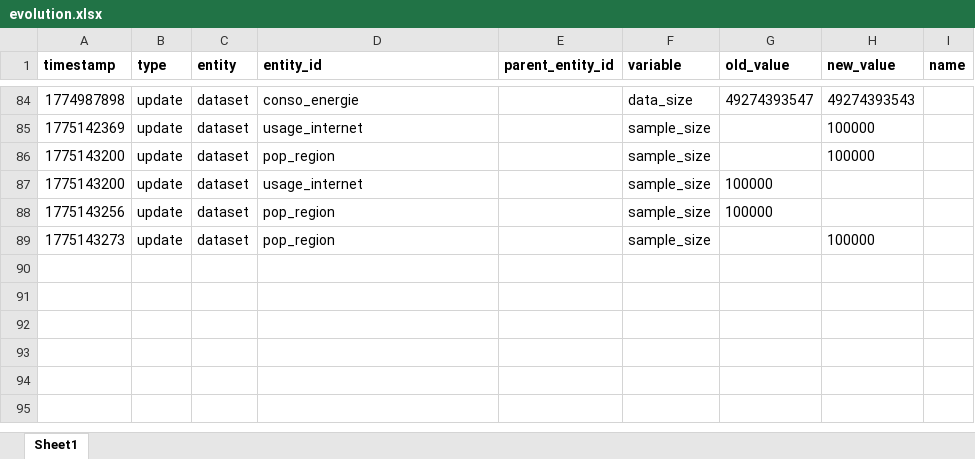
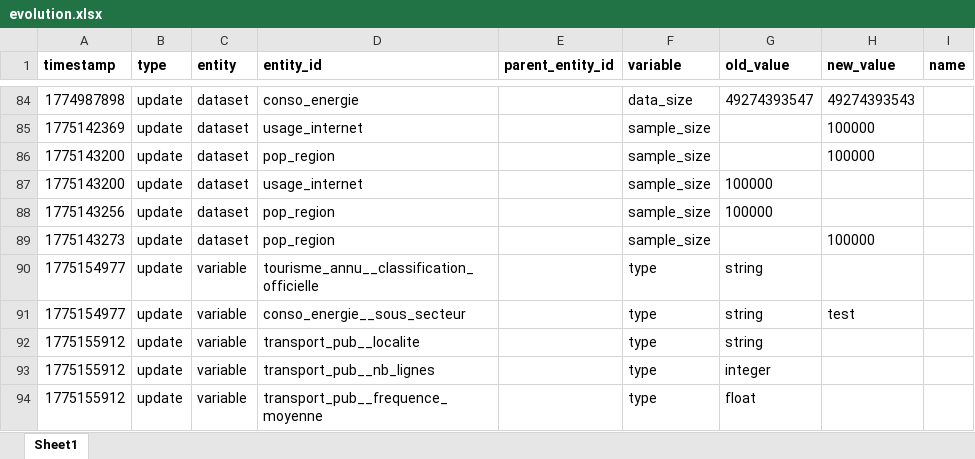
Before and after one commit to datannur/datannur, an Excel workbook: public/data/db-source/evolution.xlsx, sheet Sheet1, drawn as a sheet; only a part is shown, gaps mark what is left out; values as stored, in another font and other column widths than the file's, no borders; the diff names each change by its address in the sheet, - before the commit and + after, or states it on an @@ line.

Commit message:
fix: fix variable type column visible even when all variables have no type, now uses raw type for empty column detection (#112)

```diff
--- a/public/data/db-source/evolution.xlsx (sheet Sheet1)
+++ b/public/data/db-source/evolution.xlsx (sheet Sheet1)
+row 90: 1775154977 | update | variable | tourisme_annu__classification_officielle |  | type | string
+row 91: 1775154977 | update | variable | conso_energie__sous_secteur |  | type | string | test
+row 92: 1775155912 | update | variable | transport_pub__localite |  | type | string
+row 93: 1775155912 | update | variable | transport_pub__nb_lignes |  | type | integer
+row 94: 1775155912 | update | variable | transport_pub__frequence_moyenne |  | type | float
```
Also changed, not shown: public/data/db-source/variable.xlsx, 8 other files.
